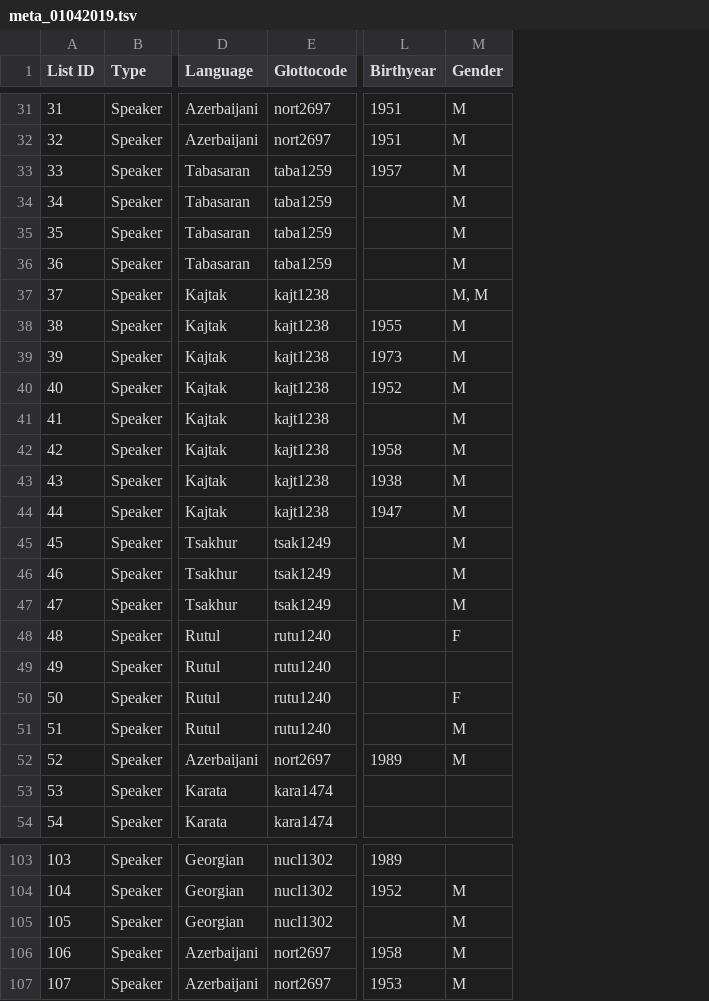
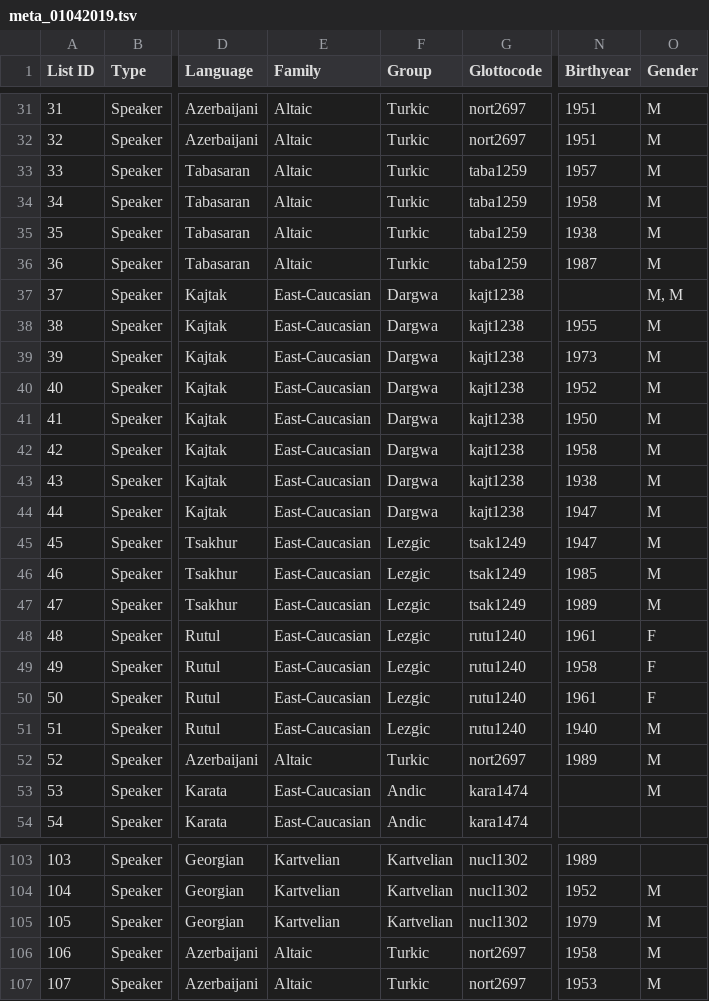
Before and after one commit to LingConLab/Dagloan_database, a TSV file: Convert/meta_01042019.tsv, drawn as a sheet; only a part is shown, gaps mark what is left out; addresses are those after the commit; the diff covers the shown part only; the diff names each change by its address in the sheet, - before the commit and + after, or states it on an @@ line.

Commit message:
Ilia added Family and Group

```diff
--- a/Convert/meta_01042019.tsv
+++ b/Convert/meta_01042019.tsv
+column E (Family), rows 31-54: Altaic | Altaic | Altaic | Altaic | Altaic | Altaic | East-Caucasian | East-Caucasian | East-Caucasian | East-Caucasian | East-Caucasian | East-Caucasian | East-Caucasian | East-Caucasian | East-Caucasian | East-Caucasian | East-Caucasian | East-Caucasian | East-Caucasian | East-Caucasian | East-Caucasian | Altaic | East-Caucasian | East-Caucasian; rows 103-107: Kartvelian | Kartvelian | Kartvelian | Altaic | Altaic
+column F (Group), rows 31-54: Turkic | Turkic | Turkic | Turkic | Turkic | Turkic | Dargwa | Dargwa | Dargwa | Dargwa | Dargwa | Dargwa | Dargwa | Dargwa | Lezgic | Lezgic | Lezgic | Lezgic | Lezgic | Lezgic | Lezgic | Turkic | Andic | Andic; rows 103-107: Kartvelian | Kartvelian | Kartvelian | Turkic | Turkic
-N34 (Birthyear): (empty)
+N34 (Birthyear): 1958
-N35 (Birthyear): (empty)
+N35 (Birthyear): 1938
-N36 (Birthyear): (empty)
+N36 (Birthyear): 1987
-N41 (Birthyear): (empty)
+N41 (Birthyear): 1950
-N45 (Birthyear): (empty)
+N45 (Birthyear): 1947
-N46 (Birthyear): (empty)
+N46 (Birthyear): 1985
-N47 (Birthyear): (empty)
+N47 (Birthyear): 1989
-N48 (Birthyear): (empty)
+N48 (Birthyear): 1961
-N49 (Birthyear): (empty)
+N49 (Birthyear): 1958
-O49 (Gender): (empty)
+O49 (Gender): F
-N50 (Birthyear): (empty)
+N50 (Birthyear): 1961
-N51 (Birthyear): (empty)
+N51 (Birthyear): 1940
-O53 (Gender): (empty)
+O53 (Gender): M
-N105 (Birthyear): (empty)
+N105 (Birthyear): 1979
```
Also changed, not shown: 35 edited cells elsewhere in this file, meta_01042019.tsv, 10 other files.
